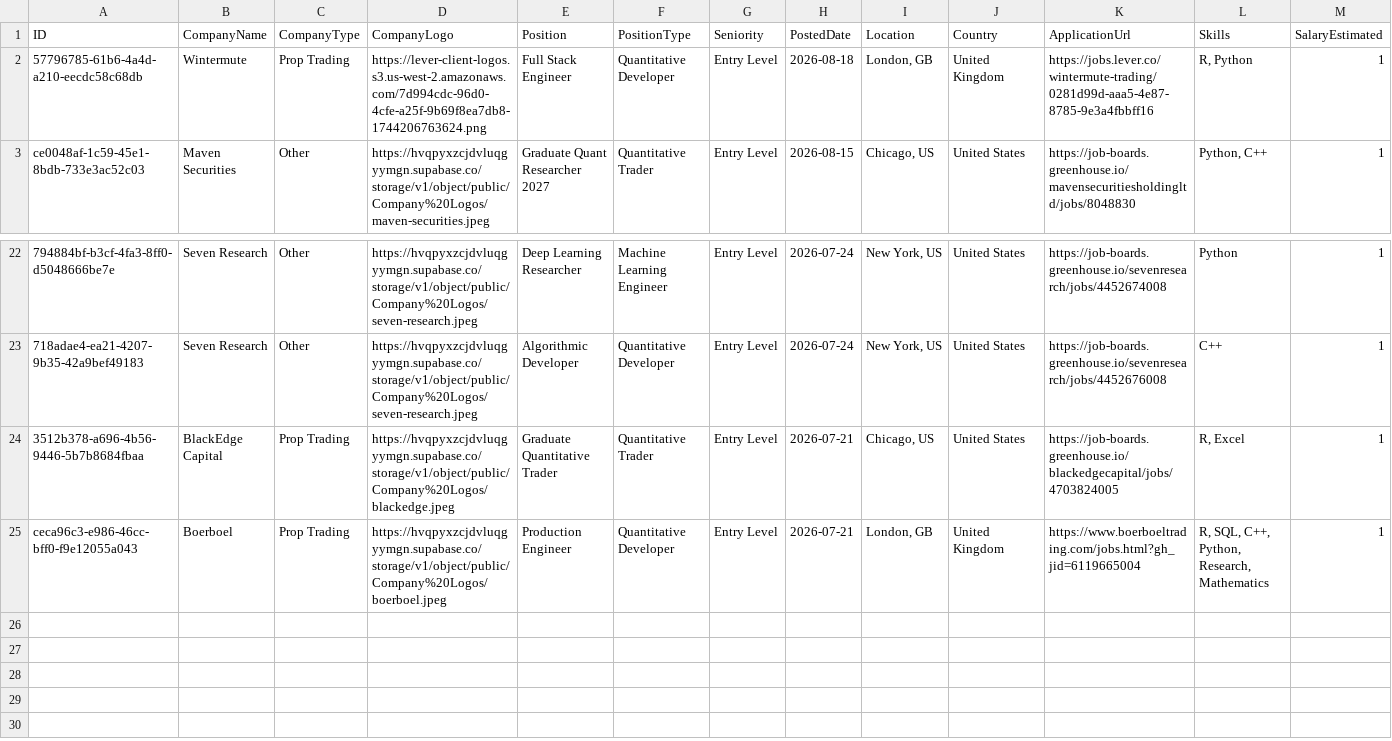
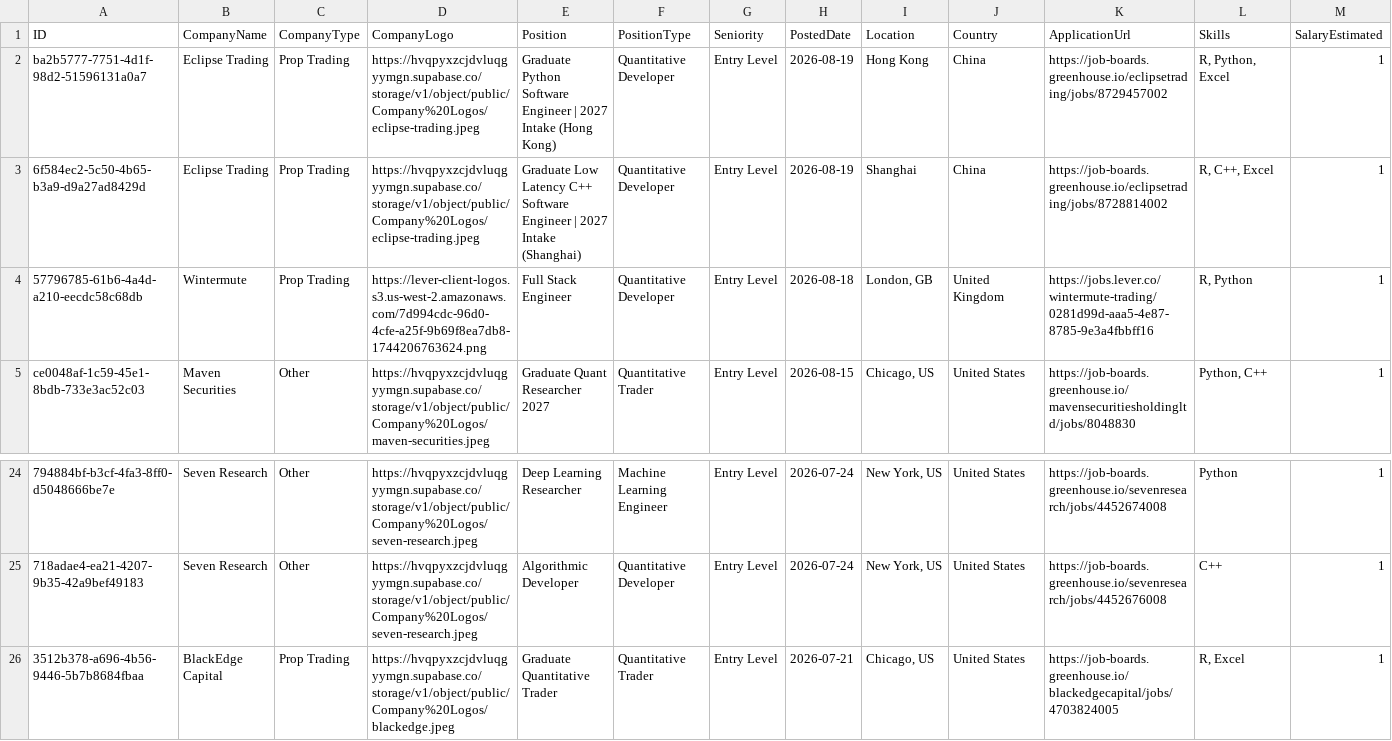
Before and after one commit to ibrahimmudassar/AutoOpenQuant, a CSV file: data.csv, drawn as a sheet; only a part is shown, gaps mark what is left out; removed rows and columns are numbered as before the commit, all else as after; rows hold the shown columns only; the diff names each change by its address in the sheet, - before the commit and + after, or states it on an @@ line.

Commit message:
GitHub Actions Bot

```diff
--- a/data.csv
+++ b/data.csv
+row 2: ba2b5777-7751-4d1f-98d2-51596131a0a7 | Eclipse Trading | Prop Trading | https://hvqpyxzcjdvluqgyymgn.supabase.co/storage/v1/object/public/Company%20Logos/eclipse-trading.jpeg | Graduate Python Software Engineer | 2027 Intake (Hong Kong) | Quantitative Developer | Entry Level | 2026-08-19 | Hong Kong | China | https://job-boards.greenhouse.io/eclipsetrading/jobs/8729457002 | R, Python, Excel | 1
+row 3: 6f584ec2-5c50-4b65-b3a9-d9a27ad8429d | Eclipse Trading | Prop Trading | https://hvqpyxzcjdvluqgyymgn.supabase.co/storage/v1/object/public/Company%20Logos/eclipse-trading.jpeg | Graduate Low Latency C++ Software Engineer | 2027 Intake (Shanghai) | Quantitative Developer | Entry Level | 2026-08-19 | Shanghai | China | https://job-boards.greenhouse.io/eclipsetrading/jobs/8728814002 | R, C++, Excel | 1
-row 25: ceca96c3-e986-46cc-bff0-f9e12055a043 | Boerboel | Prop Trading | https://hvqpyxzcjdvluqgyymgn.supabase.co/storage/v1/object/public/Company%20Logos/boerboel.jpeg | Production Engineer | Quantitative Developer | Entry Level | 2026-07-21 | London, GB | United Kingdom | https://www.boerboeltrading.com/jobs.html?gh_jid=6119665004 | R, SQL, C++, Python, Research, Mathematics | 1
```
